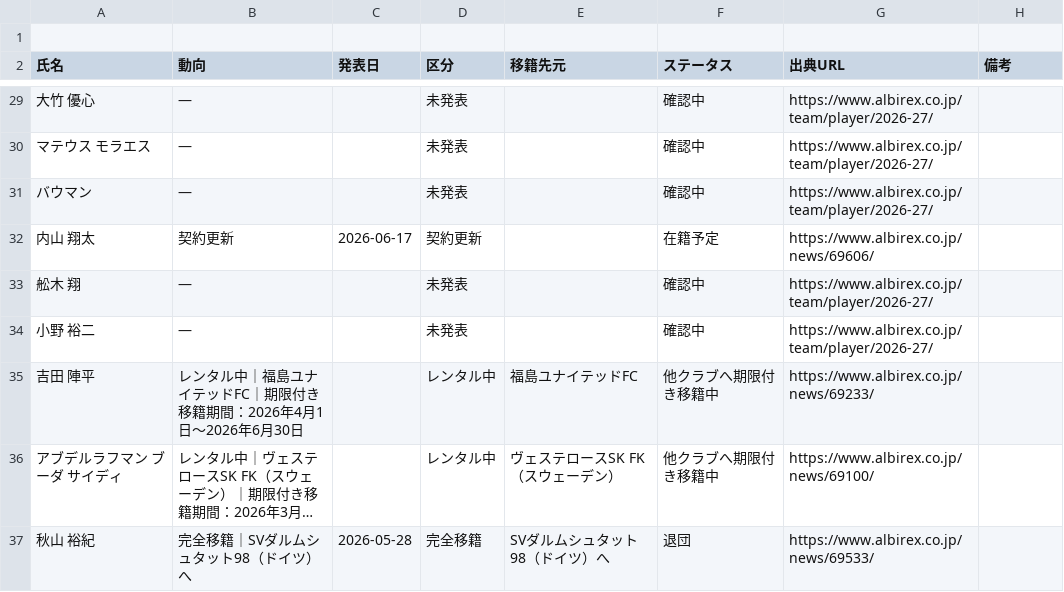
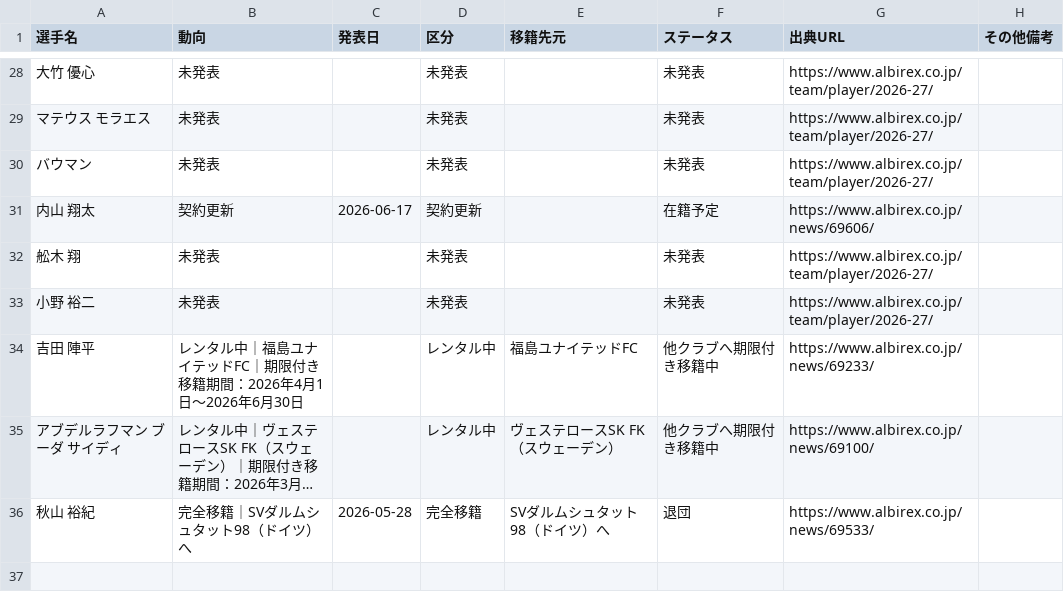
Before and after one commit to kgymk1-hub/albirex, a CSV file: data/men/official_events.csv, drawn as a sheet; only a part is shown, gaps mark what is left out; long unchanged cells end in …; removed rows and columns are numbered as before the commit, all else as after; the diff covers the shown part only; the diff names each change by its address in the sheet, - before the commit and + after, or states it on an @@ line.

```diff
--- a/data/men/official_events.csv
+++ b/data/men/official_events.csv
-row 1: (empty)
-A1: 氏名
+A1: 選手名
-H1: 備考
+H1: その他備考
-B28:B30 (動向): ―
+B28:B30 (動向): 未発表
-F28:F30 (ステータス): 確認中
+F28:F30 (ステータス): 未発表
-B32:B33 (動向): ―
+B32:B33 (動向): 未発表
-F32:F33 (ステータス): 確認中
+F32:F33 (ステータス): 未発表
```
Also changed, not shown: 40 edited cells elsewhere in this file, data/men/players.csv, 8 other files.
